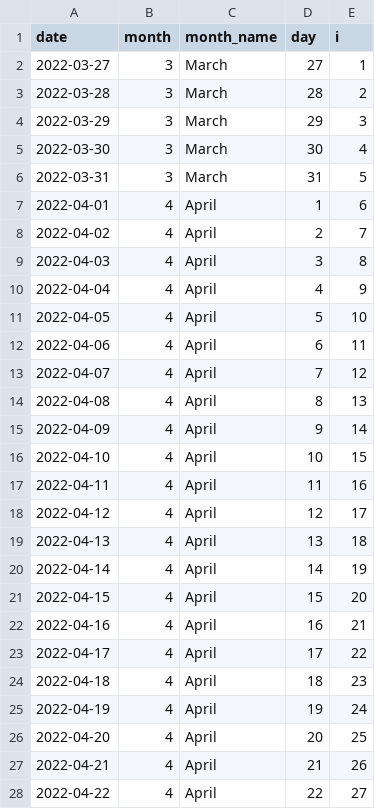
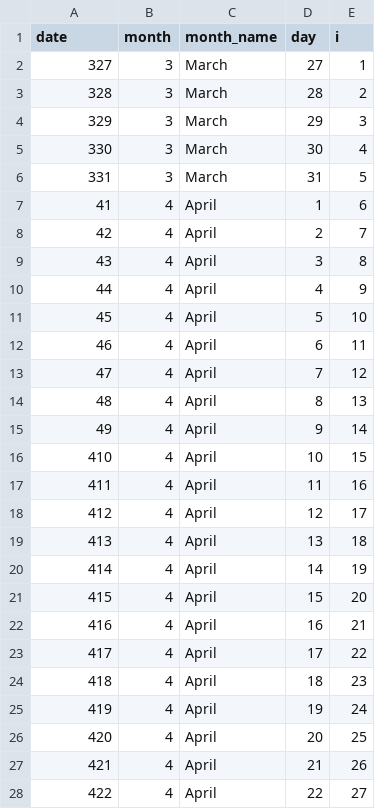
Before and after one commit to holmesjoli/cherry-blossom, a CSV file: data/dates.csv, drawn as a sheet; only a part is shown; the diff covers the shown part only.

Commit message:
updated data

```diff
--- a/data/dates.csv
+++ b/data/dates.csv
@@ -1,28 +1,28 @@
 date,month,month_name,day,i
-2022-03-27,3,March,27,1
-2022-03-28,3,March,28,2
-2022-03-29,3,March,29,3
-2022-03-30,3,March,30,4
-2022-03-31,3,March,31,5
-2022-04-01,4,April,1,6
-2022-04-02,4,April,2,7
-2022-04-03,4,April,3,8
-2022-04-04,4,April,4,9
-2022-04-05,4,April,5,10
-2022-04-06,4,April,6,11
-2022-04-07,4,April,7,12
-2022-04-08,4,April,8,13
-2022-04-09,4,April,9,14
-2022-04-10,4,April,10,15
-2022-04-11,4,April,11,16
-2022-04-12,4,April,12,17
-2022-04-13,4,April,13,18
-2022-04-14,4,April,14,19
-2022-04-15,4,April,15,20
-2022-04-16,4,April,16,21
-2022-04-17,4,April,17,22
-2022-04-18,4,April,18,23
-2022-04-19,4,April,19,24
-2022-04-20,4,April,20,25
-2022-04-21,4,April,21,26
-2022-04-22,4,April,22,27
+327,3,March,27,1
+328,3,March,28,2
+329,3,March,29,3
+330,3,March,30,4
+331,3,March,31,5
+41,4,April,1,6
+42,4,April,2,7
+43,4,April,3,8
+44,4,April,4,9
+45,4,April,5,10
+46,4,April,6,11
+47,4,April,7,12
+48,4,April,8,13
+49,4,April,9,14
+410,4,April,10,15
+411,4,April,11,16
+412,4,April,12,17
+413,4,April,13,18
+414,4,April,14,19
+415,4,April,15,20
+416,4,April,16,21
+417,4,April,17,22
+418,4,April,18,23
+419,4,April,19,24
+420,4,April,20,25
+421,4,April,21,26
+422,4,April,22,27
```
Also changed, not shown: 12 edited cells elsewhere in this file, 2 other files.
